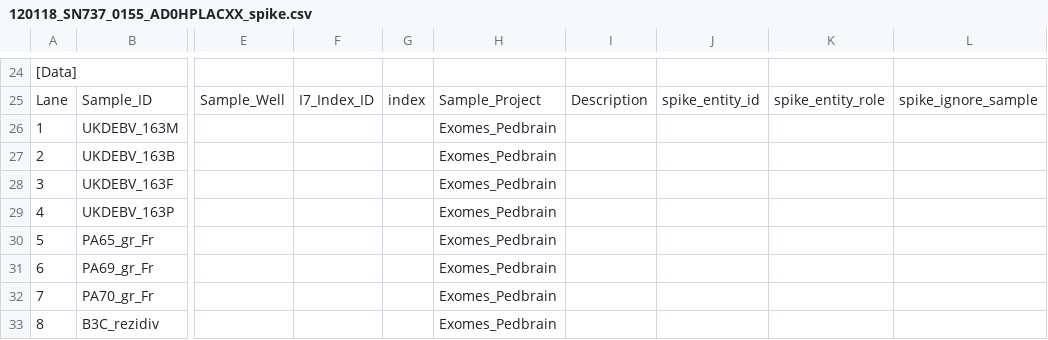
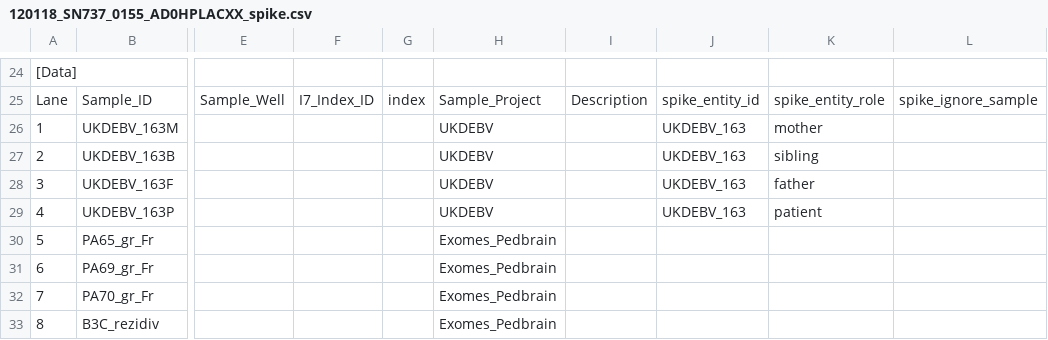
Before and after one commit to sjanssen2/spike, a CSV file: data/samplesheets/120118_SN737_0155_AD0HPLACXX_spike.csv, drawn as a sheet; only a part is shown, gaps mark what is left out; the diff names each change by its address in the sheet, - before the commit and + after, or states it on an @@ line.

```diff
--- a/data/samplesheets/120118_SN737_0155_AD0HPLACXX_spike.csv
+++ b/data/samplesheets/120118_SN737_0155_AD0HPLACXX_spike.csv
-H26:H29: Exomes_Pedbrain
+H26:H29: UKDEBV
-J26:J29: (empty)
+J26:J29: UKDEBV_163
-K26: (empty)
+K26: mother
-K27: (empty)
+K27: sibling
-K28: (empty)
+K28: father
-K29: (empty)
+K29: patient
```
Also changed, not shown: data/samplesheets/140318_SN737_0304_AC41UTACXX_spike.csv.
